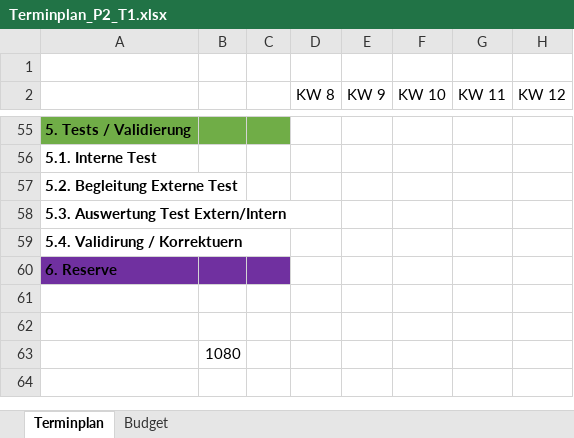
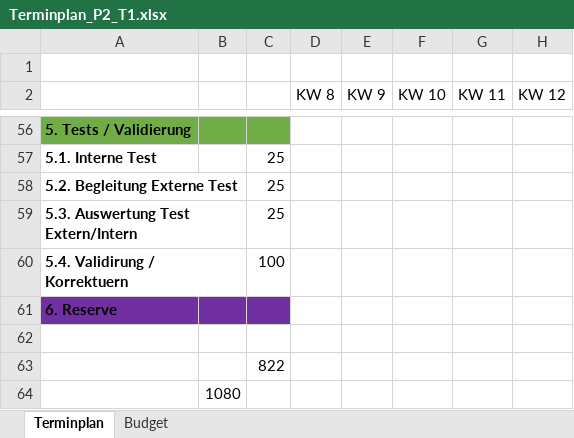
Before and after one commit to Swissmade41/EMI-Filter, an Excel workbook: PflichtenheftOrg/Ext. files/Terminplan_P2_T1.xlsx, sheet Terminplan, drawn as a sheet; only a part is shown, gaps mark what is left out; values as stored, in another font and other column widths than the file's, no borders; addresses are those after the commit; the diff covers the shown part only; the diff names each change by its address in the sheet, - before the commit and + after, or states it on an @@ line.

Commit message:
Terminplan

```diff
--- a/PflichtenheftOrg/Ext. files/Terminplan_P2_T1.xlsx (sheet Terminplan)
+++ b/PflichtenheftOrg/Ext. files/Terminplan_P2_T1.xlsx (sheet Terminplan)
-C57:C59: (empty)
+C57:C59: 25
-C60: (empty)
+C60: 100
-C63: (empty)
+C63: 822
```
Also changed, not shown: 3 added rows, 2 removed rows and 14 edited cells elsewhere in this sheet, sheet Budget, formulas that keep their value, 2 other files.
